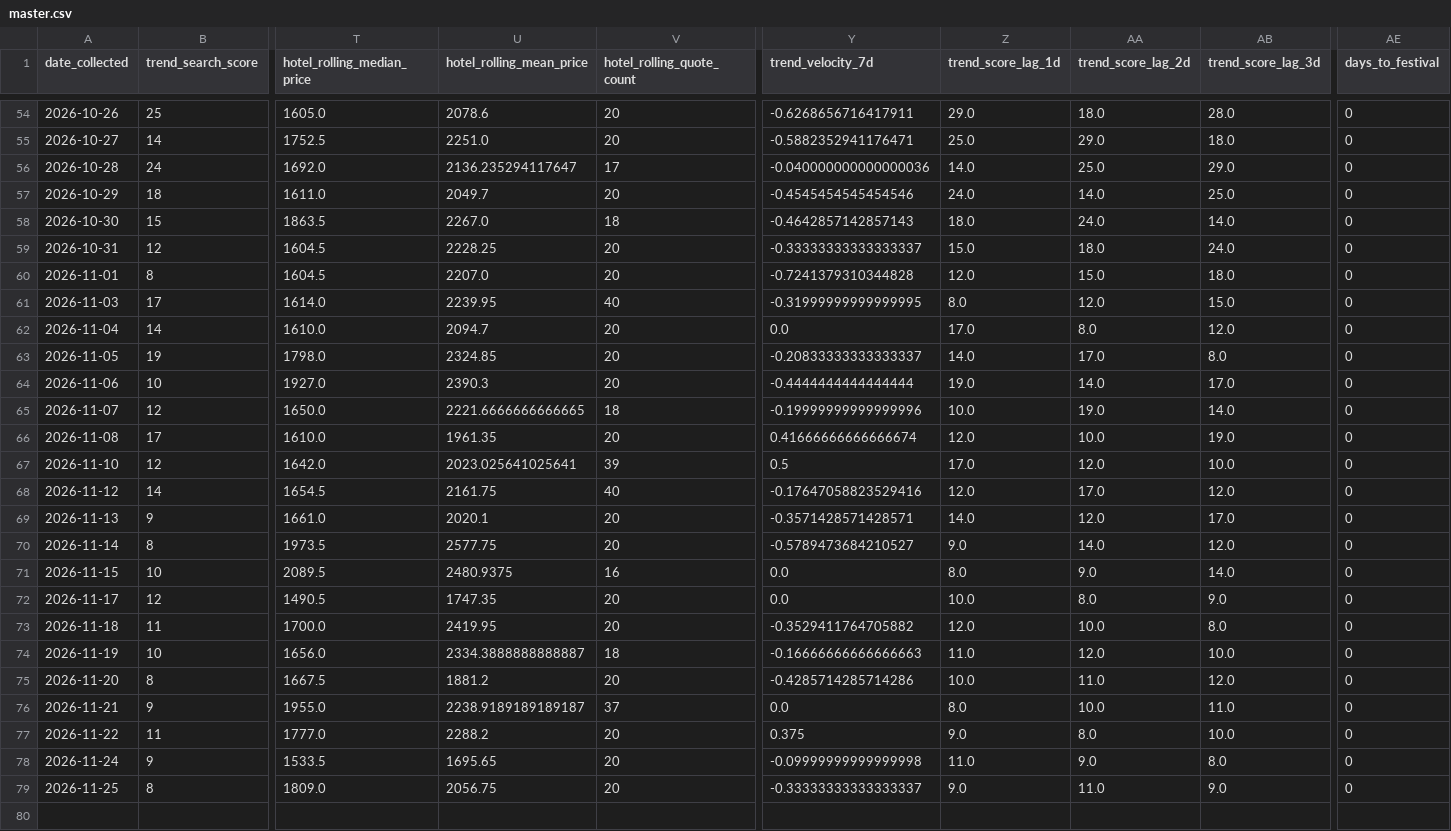
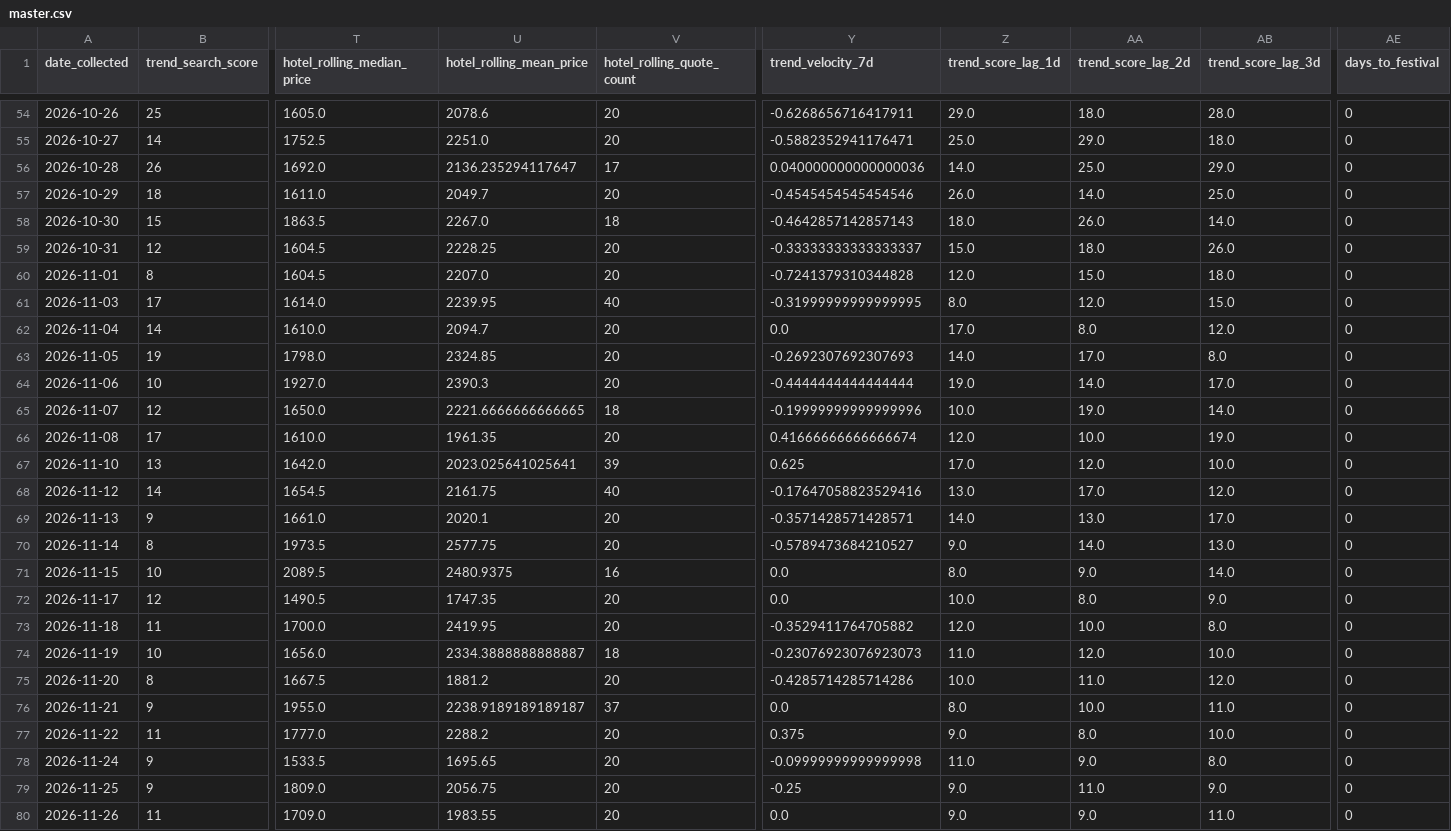
Before and after one commit to Naehum-Dela-Cruz/dep-data-engineering-naehum, a CSV file: data/processed/masskara/analysis/master.csv, drawn as a sheet; only a part is shown, gaps mark what is left out; rows hold the shown columns only; the diff names each change by its address in the sheet, - before the commit and + after, or states it on an @@ line.

```diff
--- a/data/processed/masskara/analysis/master.csv
+++ b/data/processed/masskara/analysis/master.csv
-B56 (trend_search_score): 24
+B56 (trend_search_score): 26
-Y56 (trend_velocity_7d): -0.040000000000000036
+Y56 (trend_velocity_7d): 0.040000000000000036
-Z57 (trend_score_lag_1d): 24.0
+Z57 (trend_score_lag_1d): 26.0
-AA58 (trend_score_lag_2d): 24.0
+AA58 (trend_score_lag_2d): 26.0
-AB59 (trend_score_lag_3d): 24.0
+AB59 (trend_score_lag_3d): 26.0
-Y63 (trend_velocity_7d): -0.20833333333333337
+Y63 (trend_velocity_7d): -0.2692307692307693
-B67 (trend_search_score): 12
+B67 (trend_search_score): 13
-Y67 (trend_velocity_7d): 0.5
+Y67 (trend_velocity_7d): 0.625
-Z68 (trend_score_lag_1d): 12.0
+Z68 (trend_score_lag_1d): 13.0
-AA69 (trend_score_lag_2d): 12.0
+AA69 (trend_score_lag_2d): 13.0
-AB70 (trend_score_lag_3d): 12.0
+AB70 (trend_score_lag_3d): 13.0
-Y74 (trend_velocity_7d): -0.16666666666666663
+Y74 (trend_velocity_7d): -0.23076923076923073
-B79 (trend_search_score): 8
+B79 (trend_search_score): 9
-Y79 (trend_velocity_7d): -0.33333333333333337
+Y79 (trend_velocity_7d): -0.25
+row 80: 2026-11-26 | 11 | 1709.0 | 1983.55 | 20 | 0.0 | 9.0 | 9.0 | 11.0 | 0
```
Also changed, not shown: data/processed/cleaned_flights.csv, data/processed/cleaned_hotels.csv, 1 other file.
